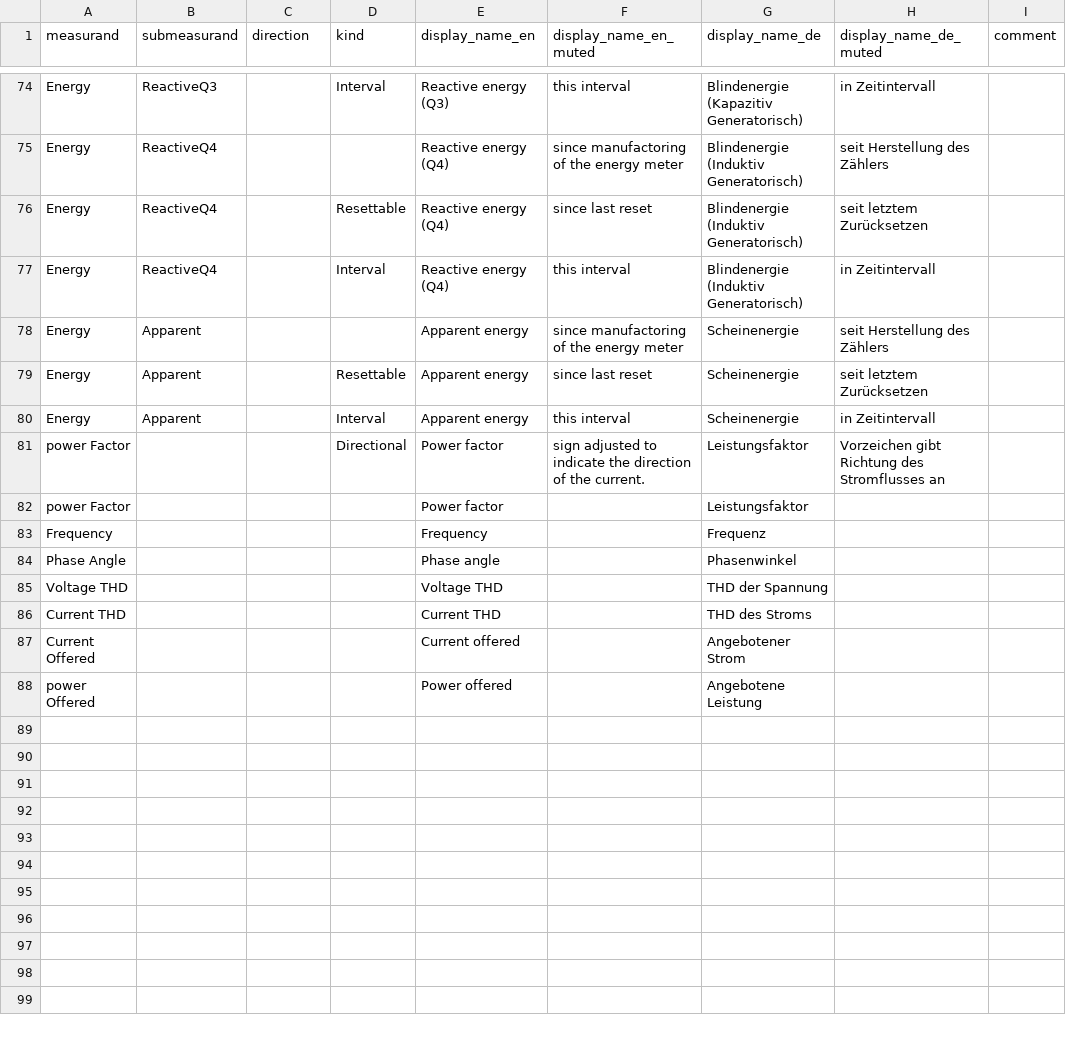
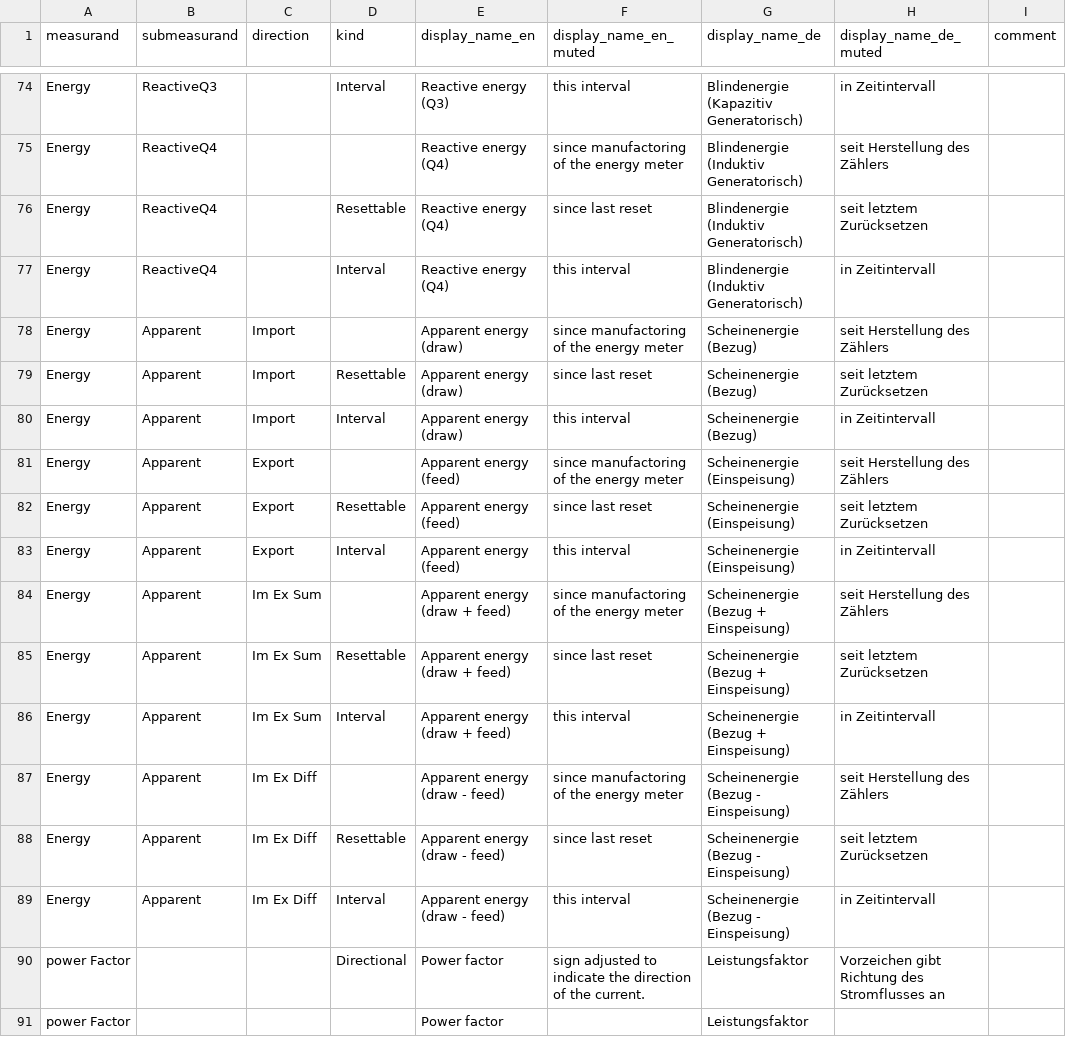
Before and after one commit to Tinkerforge/esp32-firmware, a CSV file: software/src/modules/meters/meter_value_group.csv, drawn as a sheet; only a part is shown, gaps mark what is left out; the shorter side is filled out with more unchanged rows.

```diff
--- a/software/src/modules/meters/meter_value_group.csv
+++ b/software/src/modules/meters/meter_value_group.csv
@@ -77,5 +77,14 @@ Energy,ReactiveQ4,,Resettable,Reactive energy (Q4),since last reset,Blindenergie
 Energy,ReactiveQ4,,Interval,Reactive energy (Q4),this interval,Blindenergie (Induktiv Generatorisch),in Zeitintervall,
-Energy,Apparent,,,Apparent energy,since manufactoring of the energy meter,Scheinenergie,seit Herstellung des Zählers,
-Energy,Apparent,,Resettable,Apparent energy,since last reset,Scheinenergie,seit letztem Zurücksetzen,
-Energy,Apparent,,Interval,Apparent energy,this interval,Scheinenergie,in Zeitintervall,
+Energy,Apparent,Import,,Apparent energy (draw),since manufactoring of the energy meter,Scheinenergie (Bezug),seit Herstellung des Zählers,
+Energy,Apparent,Import,Resettable,Apparent energy (draw),since last reset,Scheinenergie (Bezug),seit letztem Zurücksetzen,
+Energy,Apparent,Import,Interval,Apparent energy (draw),this interval,Scheinenergie (Bezug),in Zeitintervall,
+Energy,Apparent,Export,,Apparent energy (feed),since manufactoring of the energy meter,Scheinenergie (Einspeisung),seit Herstellung des Zählers,
+Energy,Apparent,Export,Resettable,Apparent energy (feed),since last reset,Scheinenergie (Einspeisung),seit letztem Zurücksetzen,
+Energy,Apparent,Export,Interval,Apparent energy (feed),this interval,Scheinenergie (Einspeisung),in Zeitintervall,
+Energy,Apparent,Im Ex Sum,,Apparent energy (draw + feed),since manufactoring of the energy meter,Scheinenergie (Bezug + Einspeisung),seit Herstellung des Zählers,
+Energy,Apparent,Im Ex Sum,Resettable,Apparent energy (draw + feed),since last reset,Scheinenergie (Bezug + Einspeisung),seit letztem Zurücksetzen,
+Energy,Apparent,Im Ex Sum,Interval,Apparent energy (draw + feed),this interval,Scheinenergie (Bezug + Einspeisung),in Zeitintervall,
+Energy,Apparent,Im Ex Diff,,Apparent energy (draw - feed),since manufactoring of the energy meter,Scheinenergie (Bezug - Einspeisung),seit Herstellung des Zählers,
+Energy,Apparent,Im Ex Diff,Resettable,Apparent energy (draw - feed),since last reset,Scheinenergie (Bezug - Einspeisung),seit letztem Zurücksetzen,
+Energy,Apparent,Im Ex Diff,Interval,Apparent energy (draw - feed),this interval,Scheinenergie (Bezug - Einspeisung),in Zeitintervall,
 power Factor,,,Directional,Power factor,sign adjusted to indicate the direction of the current.,Leistungsfaktor,Vorzeichen gibt Richtung des Stromflusses an,
```
Also changed, not shown: software/src/modules/meters/meter_value_id.csv, 1 other file.
